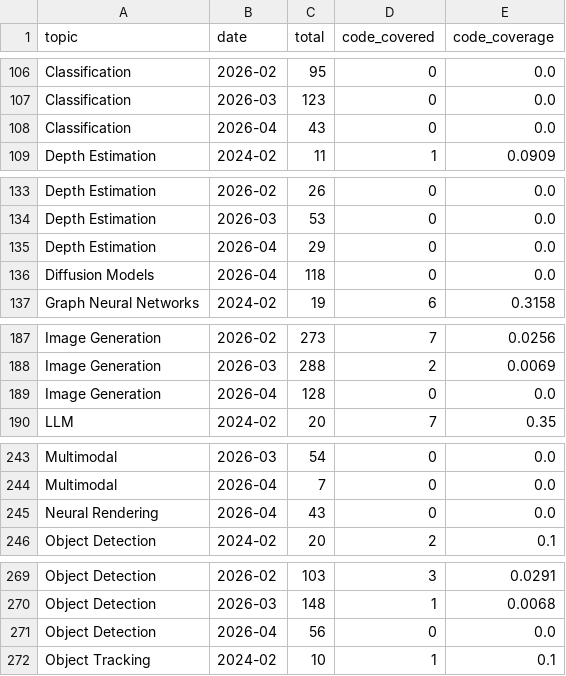
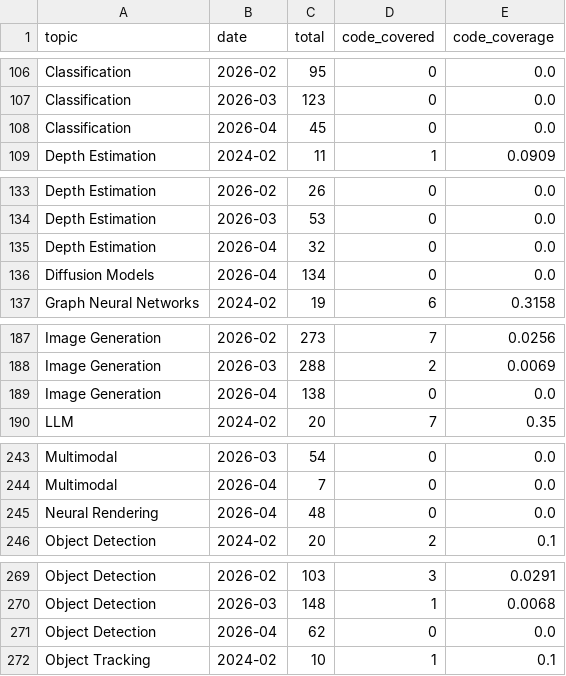
Before and after one commit to isLinXu/paper-list, a CSV file: docs/analytics/data/code_coverage_monthly.csv, drawn as a sheet; only a part is shown, gaps mark what is left out; the diff covers the shown part only.

```diff
--- a/docs/analytics/data/code_coverage_monthly.csv
+++ b/docs/analytics/data/code_coverage_monthly.csv
@@ -107,3 +107,3 @@ Classification,2026-02,95,0,0.0
 Classification,2026-03,123,0,0.0
-Classification,2026-04,43,0,0.0
+Classification,2026-04,45,0,0.0
 Depth Estimation,2024-02,11,1,0.0909
@@ -134,4 +134,4 @@ Depth Estimation,2026-02,26,0,0.0
 Depth Estimation,2026-03,53,0,0.0
-Depth Estimation,2026-04,29,0,0.0
-Diffusion Models,2026-04,118,0,0.0
+Depth Estimation,2026-04,32,0,0.0
+Diffusion Models,2026-04,134,0,0.0
 Graph Neural Networks,2024-02,19,6,0.3158
@@ -188,3 +188,3 @@ Image Generation,2026-02,273,7,0.0256
 Image Generation,2026-03,288,2,0.0069
-Image Generation,2026-04,128,0,0.0
+Image Generation,2026-04,138,0,0.0
 LLM,2024-02,20,7,0.35
@@ -244,3 +244,3 @@ Multimodal,2026-03,54,0,0.0
 Multimodal,2026-04,7,0,0.0
-Neural Rendering,2026-04,43,0,0.0
+Neural Rendering,2026-04,48,0,0.0
 Object Detection,2024-02,20,2,0.1
@@ -270,3 +270,3 @@ Object Detection,2026-02,103,3,0.0291
 Object Detection,2026-03,148,1,0.0068
-Object Detection,2026-04,56,0,0.0
+Object Detection,2026-04,62,0,0.0
 Object Tracking,2024-02,10,1,0.1
```
Also changed, not shown: 4 edited cells elsewhere in this file, docs/analytics/data/code_coverage_daily.csv, docs/analytics/data/daily_counts.csv, 45 other files.
